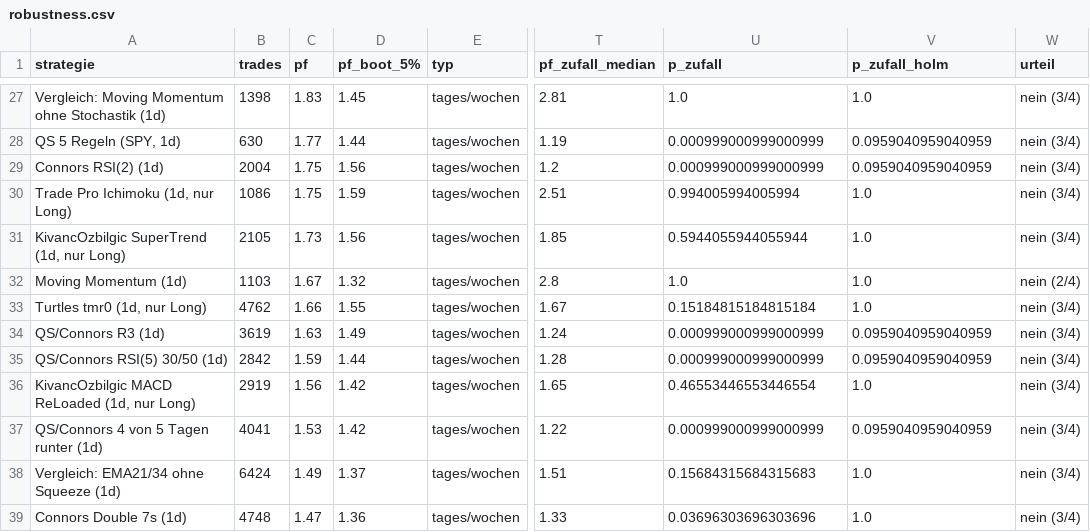
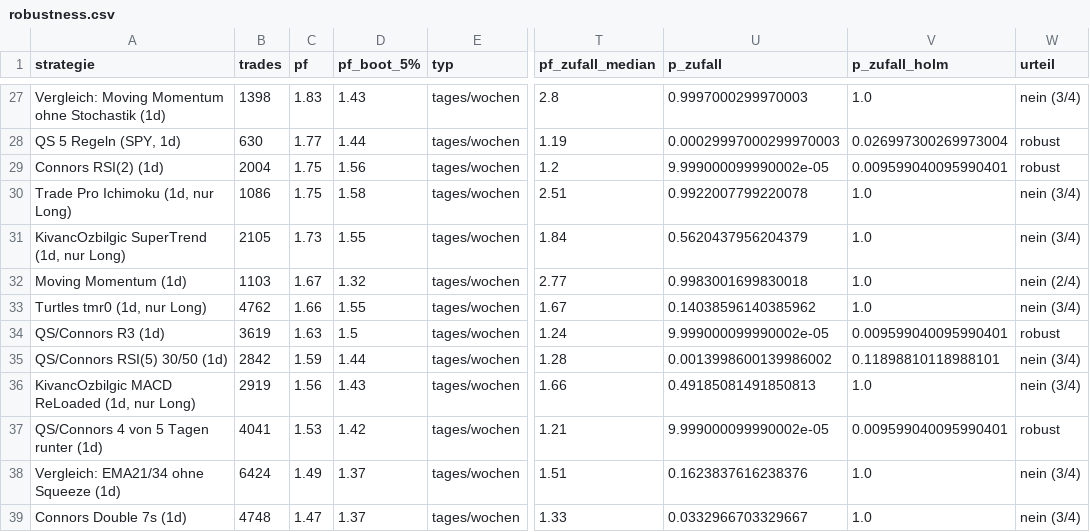
Before and after one commit to towelie997/hello-world, a CSV file: strategy_lab/results/robustness.csv, drawn as a sheet; only a part is shown, gaps mark what is left out; the diff covers the shown part only; the diff names each change by its address in the sheet, - before the commit and + after, or states it on an @@ line.

```diff
--- a/strategy_lab/results/robustness.csv
+++ b/strategy_lab/results/robustness.csv
-D27 (pf_boot_5%): 1.45
+D27 (pf_boot_5%): 1.43
-T27 (pf_zufall_median): 2.81
+T27 (pf_zufall_median): 2.8
-U27 (p_zufall): 1.0
+U27 (p_zufall): 0.9997000299970003
-U28 (p_zufall): 0.000999000999000999
+U28 (p_zufall): 0.00029997000299970003
-V28 (p_zufall_holm): 0.0959040959040959
+V28 (p_zufall_holm): 0.026997300269973004
-W28:W29 (urteil): nein (3/4)
+W28:W29 (urteil): robust
-U29 (p_zufall): 0.000999000999000999
+U29 (p_zufall): 9.999000099990002e-05
-V29 (p_zufall_holm): 0.0959040959040959
+V29 (p_zufall_holm): 0.009599040095990401
-D30 (pf_boot_5%): 1.59
+D30 (pf_boot_5%): 1.58
-U30 (p_zufall): 0.994005994005994
+U30 (p_zufall): 0.9922007799220078
-D31 (pf_boot_5%): 1.56
+D31 (pf_boot_5%): 1.55
-T31 (pf_zufall_median): 1.85
+T31 (pf_zufall_median): 1.84
-U31 (p_zufall): 0.5944055944055944
+U31 (p_zufall): 0.5620437956204379
-T32 (pf_zufall_median): 2.8
+T32 (pf_zufall_median): 2.77
-U32 (p_zufall): 1.0
+U32 (p_zufall): 0.9983001699830018
-U33 (p_zufall): 0.15184815184815184
+U33 (p_zufall): 0.14038596140385962
-D34 (pf_boot_5%): 1.49
+D34 (pf_boot_5%): 1.5
-U34 (p_zufall): 0.000999000999000999
+U34 (p_zufall): 9.999000099990002e-05
-V34 (p_zufall_holm): 0.0959040959040959
+V34 (p_zufall_holm): 0.009599040095990401
-W34 (urteil): nein (3/4)
+W34 (urteil): robust
-U35 (p_zufall): 0.000999000999000999
+U35 (p_zufall): 0.0013998600139986002
-V35 (p_zufall_holm): 0.0959040959040959
+V35 (p_zufall_holm): 0.11898810118988101
-D36 (pf_boot_5%): 1.42
+D36 (pf_boot_5%): 1.43
-T36 (pf_zufall_median): 1.65
+T36 (pf_zufall_median): 1.66
-U36 (p_zufall): 0.46553446553446554
+U36 (p_zufall): 0.49185081491850813
-T37 (pf_zufall_median): 1.22
+T37 (pf_zufall_median): 1.21
-U37 (p_zufall): 0.000999000999000999
+U37 (p_zufall): 9.999000099990002e-05
-V37 (p_zufall_holm): 0.0959040959040959
+V37 (p_zufall_holm): 0.009599040095990401
-W37 (urteil): nein (3/4)
+W37 (urteil): robust
-U38 (p_zufall): 0.15684315684315683
+U38 (p_zufall): 0.1623837616238376
-D39 (pf_boot_5%): 1.36
+D39 (pf_boot_5%): 1.37
-U39 (p_zufall): 0.03696303696303696
+U39 (p_zufall): 0.0332966703329667
```
Also changed, not shown: 150 edited cells elsewhere in this file, strategy_lab/results/big/momentum_filter.csv, strategy_lab/results/big/ranking.csv, 10 other files.
